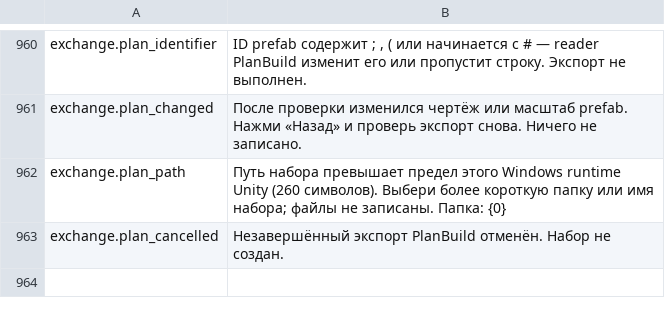
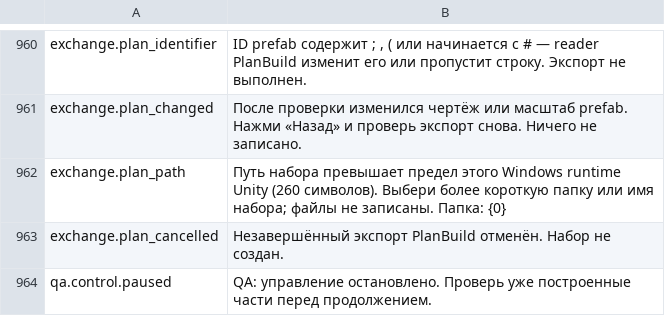
Before and after one commit to MaikiOS/BuildWorks, a TSV file: src/BuildWorks/Translations/Russian.tsv, drawn as a sheet; only a part is shown, gaps mark what is left out; the diff names each change by its address in the sheet, - before the commit and + after, or states it on an @@ line.

```diff
--- a/src/BuildWorks/Translations/Russian.tsv
+++ b/src/BuildWorks/Translations/Russian.tsv
+row 964: qa.control.paused | QA: управление остановлено. Проверь уже построенные части перед продолжением.
```
Also changed, not shown: src/BuildWorks/Translations/English.tsv, 35 other files.
